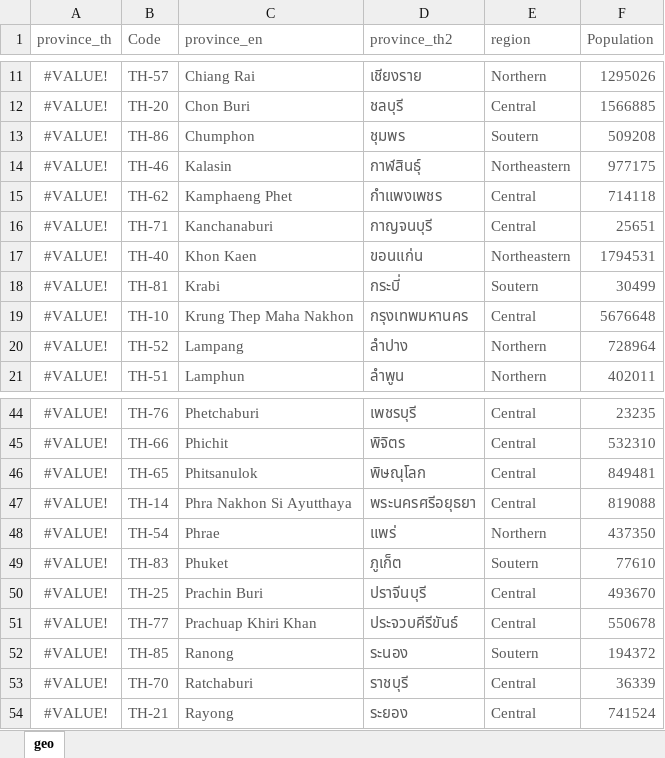
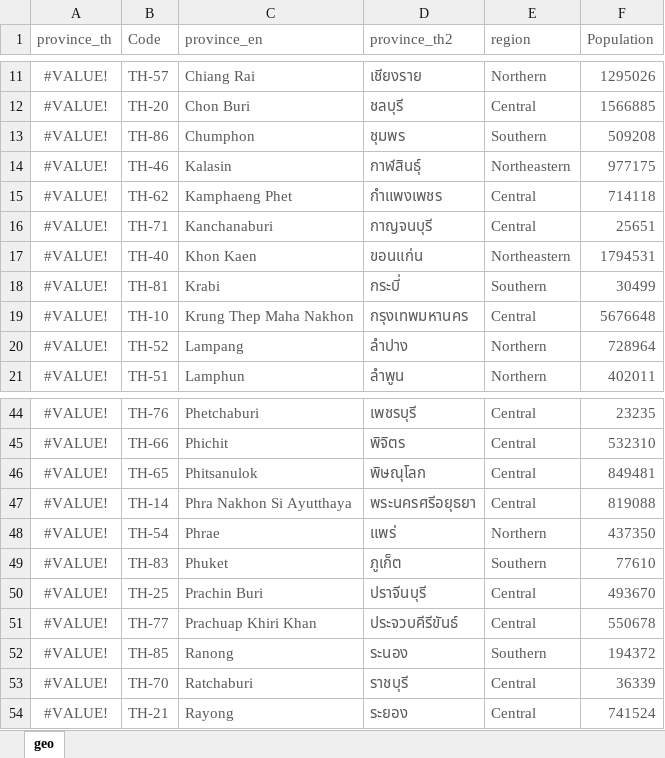
Before and after one commit to prasertcbs/thailand_gis, an Excel workbook: province_geography_datatype.xlsx, sheet geo, drawn as a sheet; only a part is shown, gaps mark what is left out; values as stored, in another font and other column widths than the file's, no borders; table styles not drawn; the diff covers the shown part only; the diff names each change by its address in the sheet, - before the commit and + after, or states it on an @@ line.

```diff
--- a/province_geography_datatype.xlsx (sheet geo)
+++ b/province_geography_datatype.xlsx (sheet geo)
-E13 (region): Soutern
+E13 (region): Southern
-E18 (region): Soutern
+E18 (region): Southern
-E49 (region): Soutern
+E49 (region): Southern
-E52 (region): Soutern
+E52 (region): Southern
```
Also changed, not shown: 10 edited cells elsewhere in this sheet.
